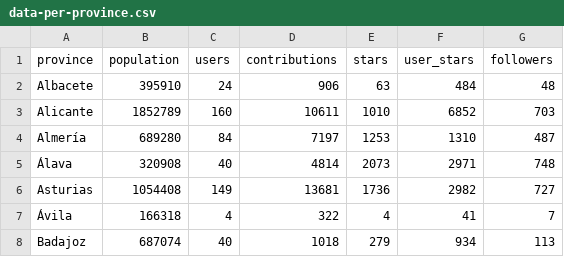
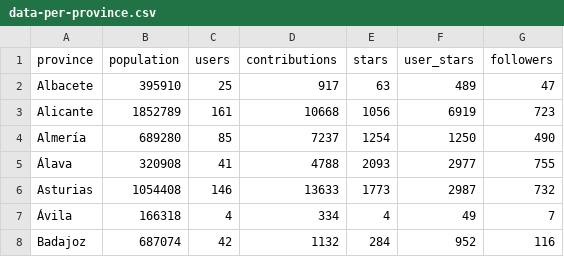
Before and after one commit to JJ/top-github-users-data, a CSV file: data/processed/data-per-province.csv, drawn as a sheet; only a part is shown; the diff covers the shown part only.

```diff
--- a/data/processed/data-per-province.csv
+++ b/data/processed/data-per-province.csv
@@ -1,8 +1,8 @@
 province;population;users;contributions;stars;user_stars;followers
-Albacete;395910;24;906;63;484;48
-Alicante;1852789;160;10611;1010;6852;703
-Almería;689280;84;7197;1253;1310;487
-Álava;320908;40;4814;2073;2971;748
-Asturias;1054408;149;13681;1736;2982;727
-Ávila;166318;4;322;4;41;7
-Badajoz;687074;40;1018;279;934;113
+Albacete;395910;25;917;63;489;47
+Alicante;1852789;161;10668;1056;6919;723
+Almería;689280;85;7237;1254;1250;490
+Álava;320908;41;4788;2093;2977;755
+Asturias;1054408;146;13633;1773;2987;732
+Ávila;166318;4;334;4;49;7
+Badajoz;687074;42;1132;284;952;116
```
Also changed, not shown: 151 edited cells elsewhere in this file, data/processed/aggregated-top-Spain-evol.csv, data/processed/aggregated-top-Spain.csv, 2 other files.
